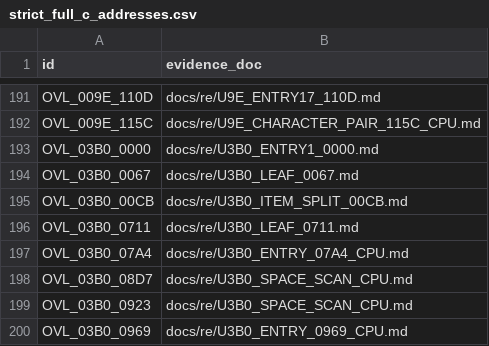
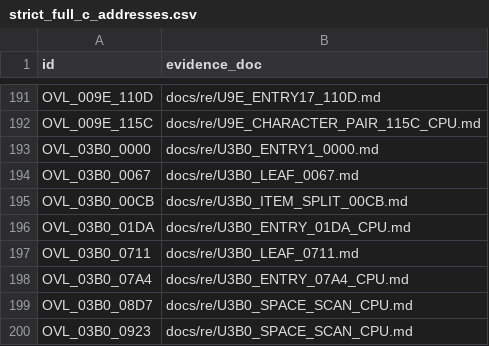
Before and after one commit to huntergdavis/poolrad-decomp, a CSV file: docs/re/strict_full_c_addresses.csv, drawn as a sheet; only a part is shown, gaps mark what is left out; the shorter side is filled out with more unchanged rows; the diff names each change by its address in the sheet, - before the commit and + after, or states it on an @@ line.

```diff
--- a/docs/re/strict_full_c_addresses.csv
+++ b/docs/re/strict_full_c_addresses.csv
+row 196: OVL_03B0_01DA | docs/re/U3B0_ENTRY_01DA_CPU.md
```
Also changed, not shown: docs/re/overlay_classification.csv, docs/re/reviewed_function_identities.csv, 4 other files.
